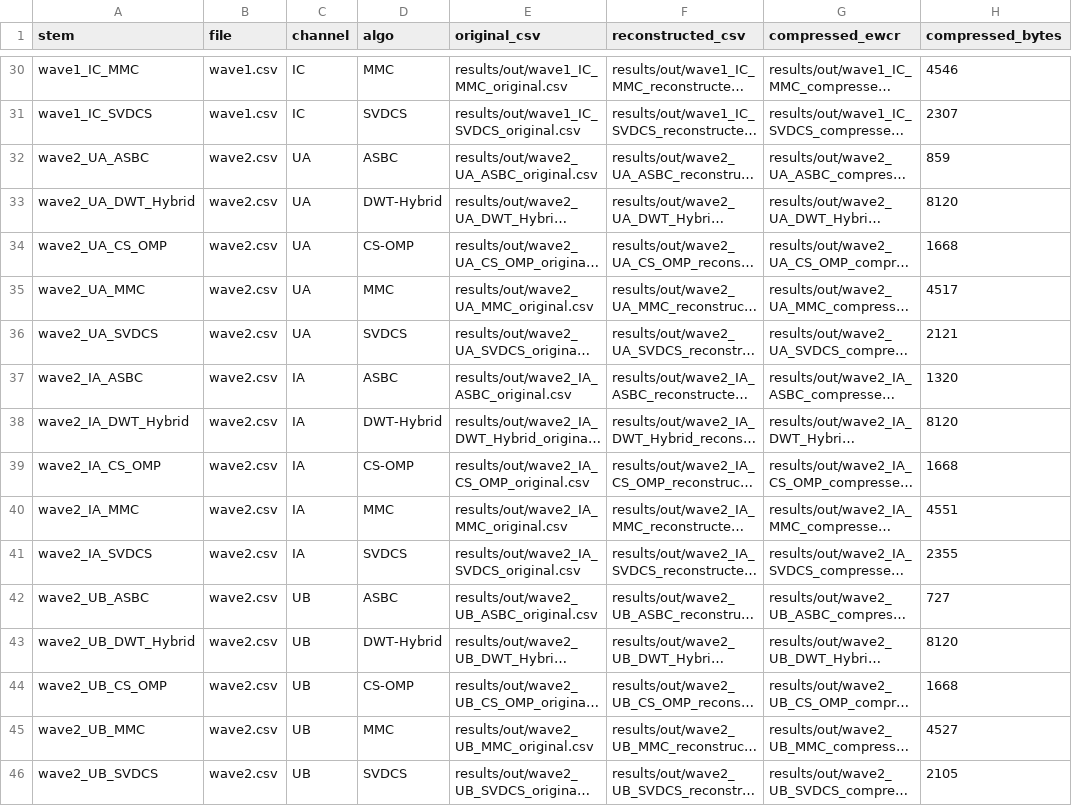
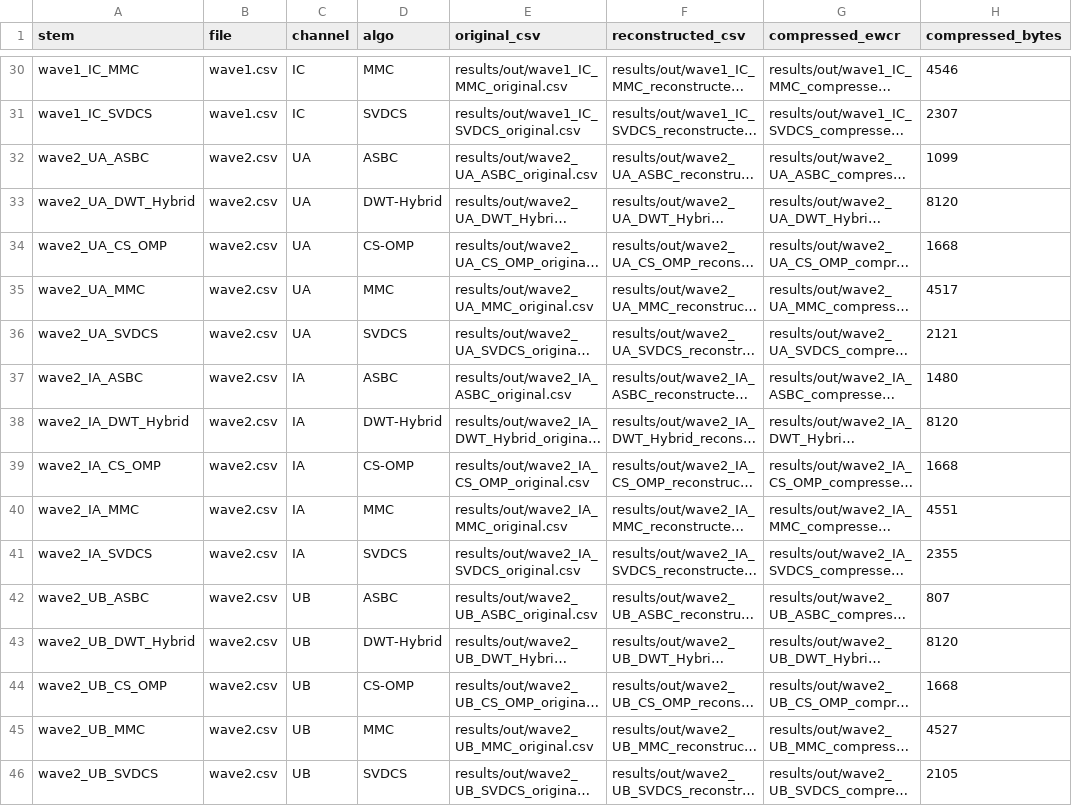
Before and after one commit to qjx1122/ewcr-waveform-tool, a CSV file: c/results/out/manifest.csv, drawn as a sheet; only a part is shown, gaps mark what is left out; long unchanged cells end in …; the diff covers the shown part only; the diff names each change by its address in the sheet, - before the commit and + after, or states it on an @@ line.

```diff
--- a/c/results/out/manifest.csv
+++ b/c/results/out/manifest.csv
-H32 (compressed_bytes): 859
+H32 (compressed_bytes): 1099
-H37 (compressed_bytes): 1320
+H37 (compressed_bytes): 1480
-H42 (compressed_bytes): 727
+H42 (compressed_bytes): 807
```
Also changed, not shown: 20 edited cells elsewhere in this file, c/results/verify_field_data.csv, c/results/verify_five_codecs.csv, 10 other files.
